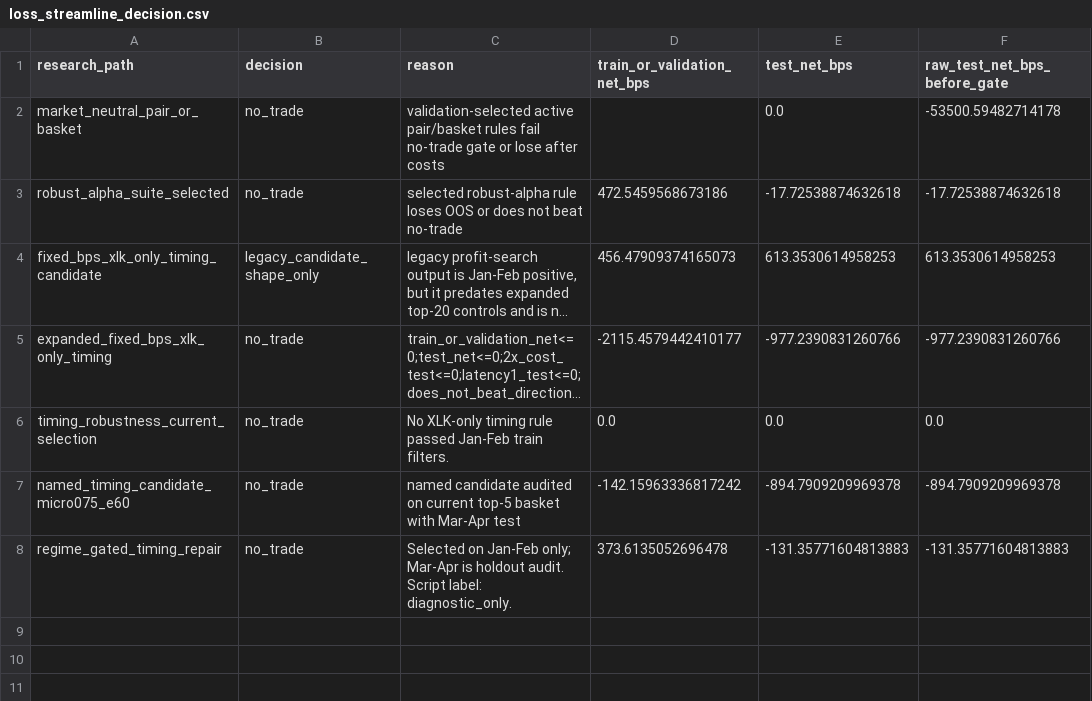
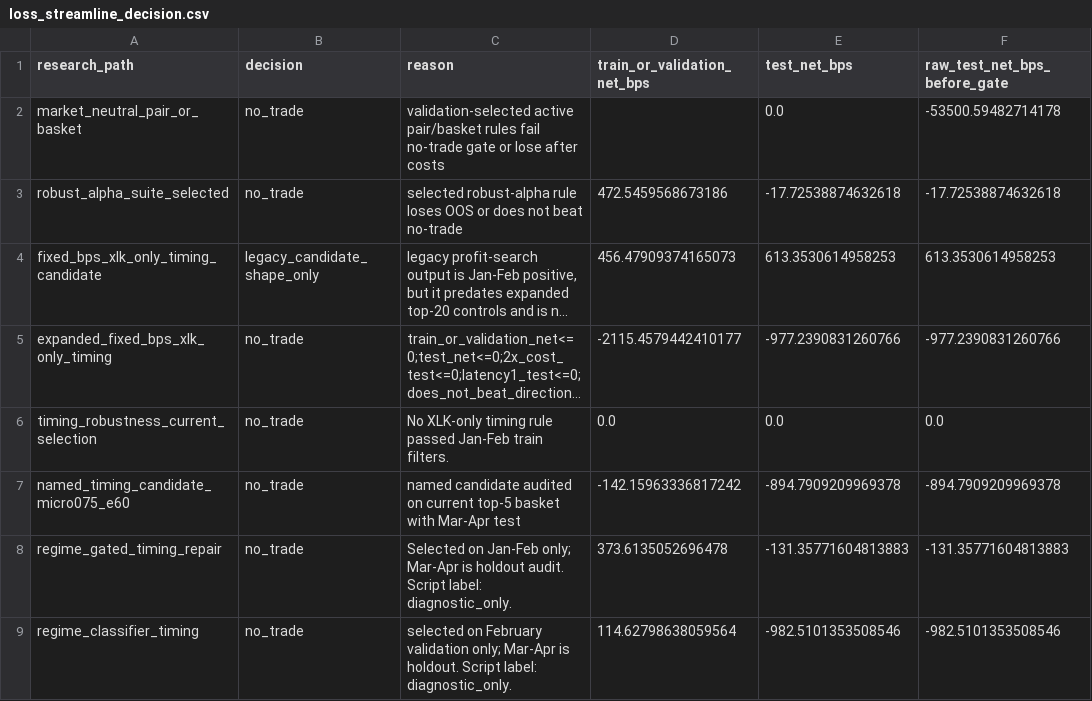
Before and after one commit to TRiS65/MarketMaking_StatisticalArbitrage, a CSV file: output/tables/loss_streamline_decision.csv, drawn as a sheet; long unchanged cells end in …; the diff names each change by its address in the sheet, - before the commit and + after, or states it on an @@ line.

Commit message:
Add supervised regime classifier audit

```diff
--- a/output/tables/loss_streamline_decision.csv
+++ b/output/tables/loss_streamline_decision.csv
+row 9: regime_classifier_timing | no_trade | selected on February validation only; Mar-Apr is holdout. Script label: diagnostic_only. | 114.62798638059564 | -982.5101353508546 | -982.5101353508546
```
Also changed, not shown: 17 other files.
